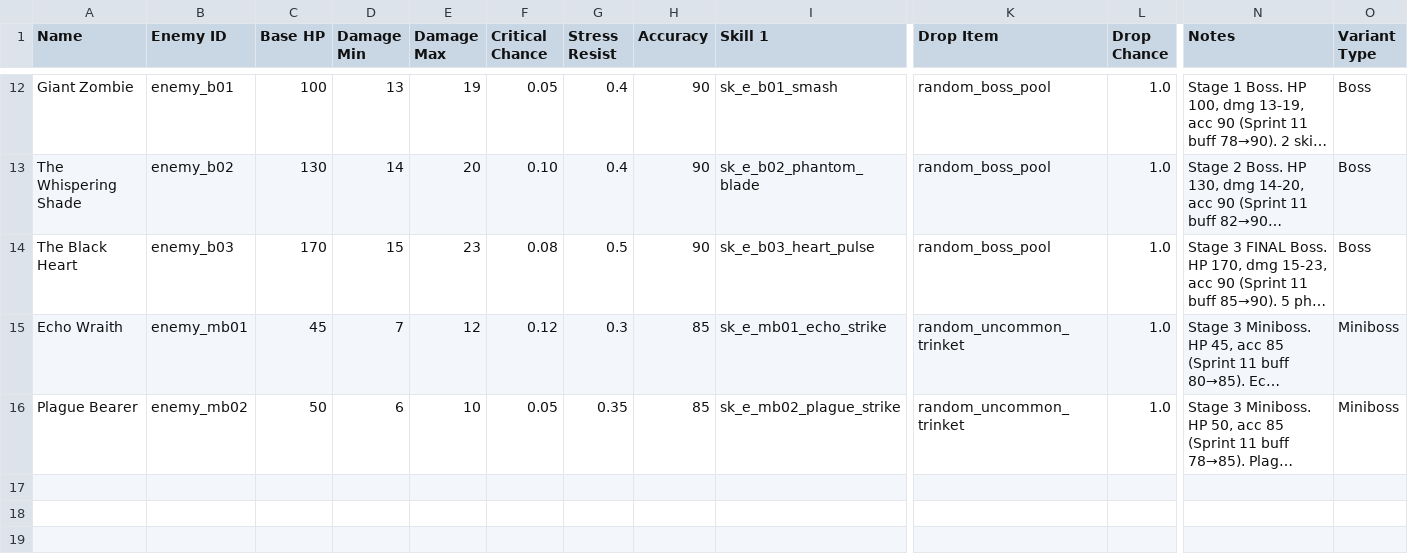
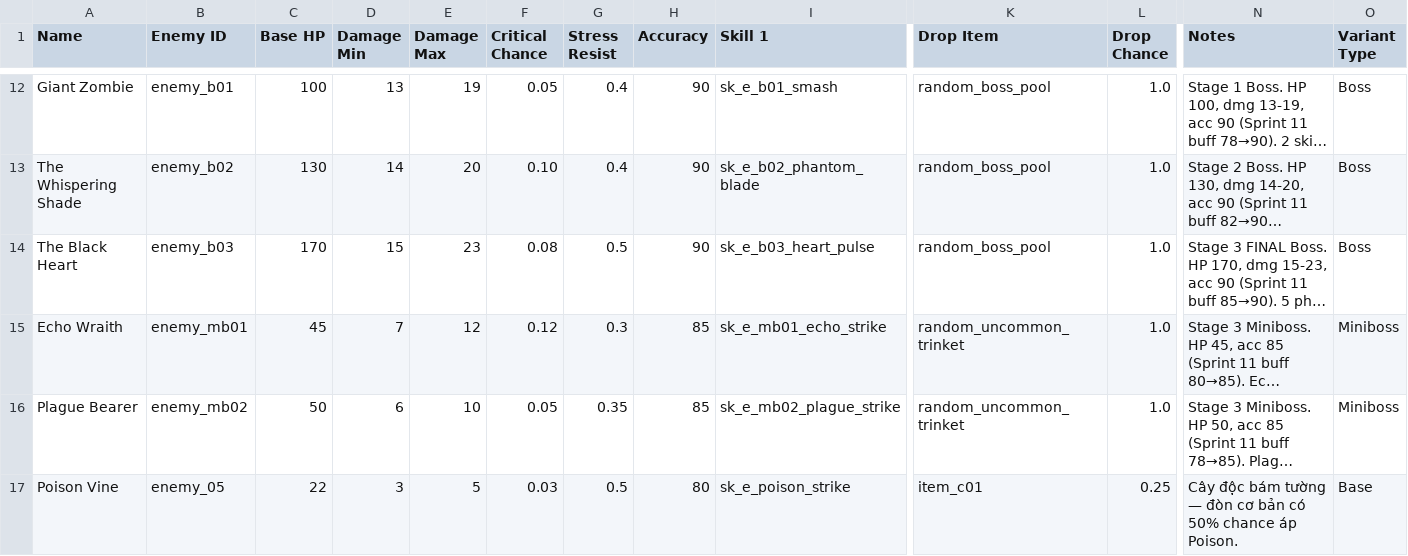
Before and after one commit to buiduytrung2000/project-shadow, a CSV file: assets/data/enemies.csv, drawn as a sheet; only a part is shown, gaps mark what is left out; long unchanged cells end in …; rows hold the shown columns only; the diff names each change by its address in the sheet, - before the commit and + after, or states it on an @@ line.

```diff
--- a/assets/data/enemies.csv
+++ b/assets/data/enemies.csv
+row 17: Poison Vine | enemy_05 | 22 | 3 | 5 | 0.03 | 0.5 | 80 | sk_e_poison_strike | item_c01 | 0.25 | Cây độc bám tường — đòn cơ bản có 50% chance áp Poison. | Base
```
Also changed, not shown: assets/data/enemy_skills.csv, 13 other files.
